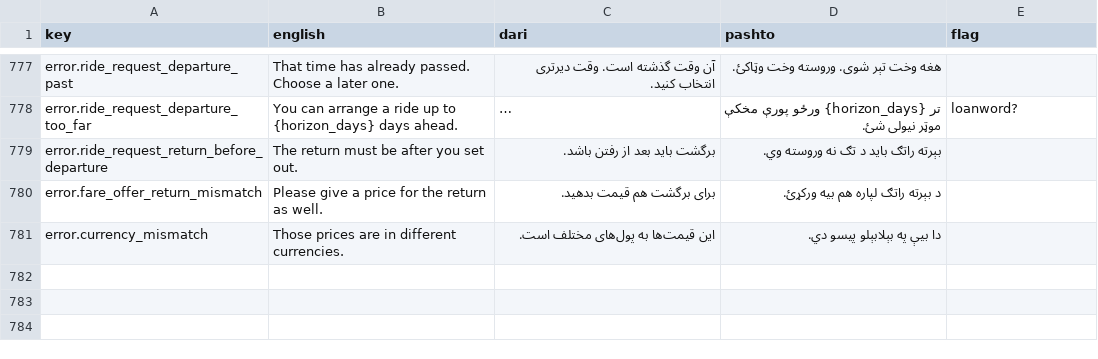
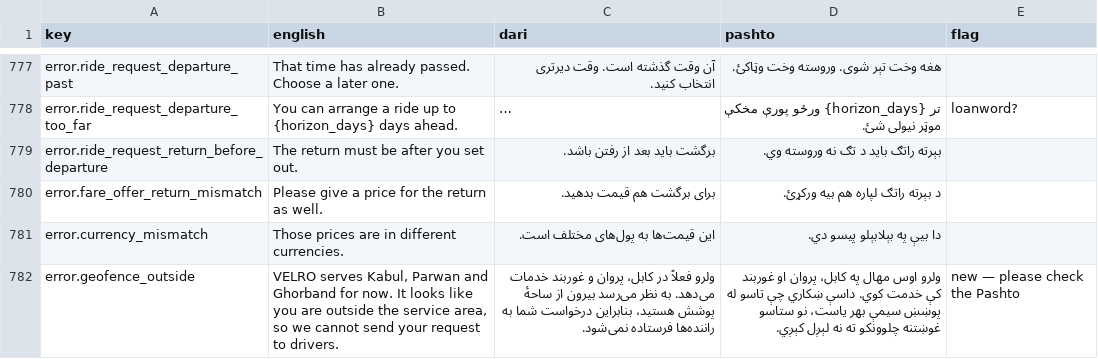
Before and after one commit to aminullah-dev/velro, a TSV file: backend/resources/locales/REVIEW.tsv, drawn as a sheet; only a part is shown, gaps mark what is left out; long unchanged cells end in ….

```diff
--- a/backend/resources/locales/REVIEW.tsv
+++ b/backend/resources/locales/REVIEW.tsv
@@ -781 +781,2 @@ error.fare_offer_return_mismatch	Please give a price for the return as well.	ب
 error.currency_mismatch	Those prices are in different currencies.	این قیمت‌ها به پول‌های مختلف است.	دا بیې په بېلابېلو پیسو دي.	
+error.geofence_outside	VELRO serves Kabul, Parwan and Ghorband for now. It looks like you are outside the service area, so we cannot send your request to drivers.	ولرو فعلاً در کابل، پروان و غوربند خدمات می‌دهد. به نظر می‌رسد بیرون از ساحهٔ پوشش هستید، بنابراین درخواست شما به راننده‌ها فرستاده نمی‌شود.	ولرو اوس مهال په کابل، پروان او غوربند کې خدمت کوي. داسې ښکاري چې تاسو له پوښښ سیمې بهر یاست، نو ستاسو غوښتنه چلوونکو ته نه لېږل کېږي.	new — please check the Pashto
```
Also changed, not shown: 24 other files.
